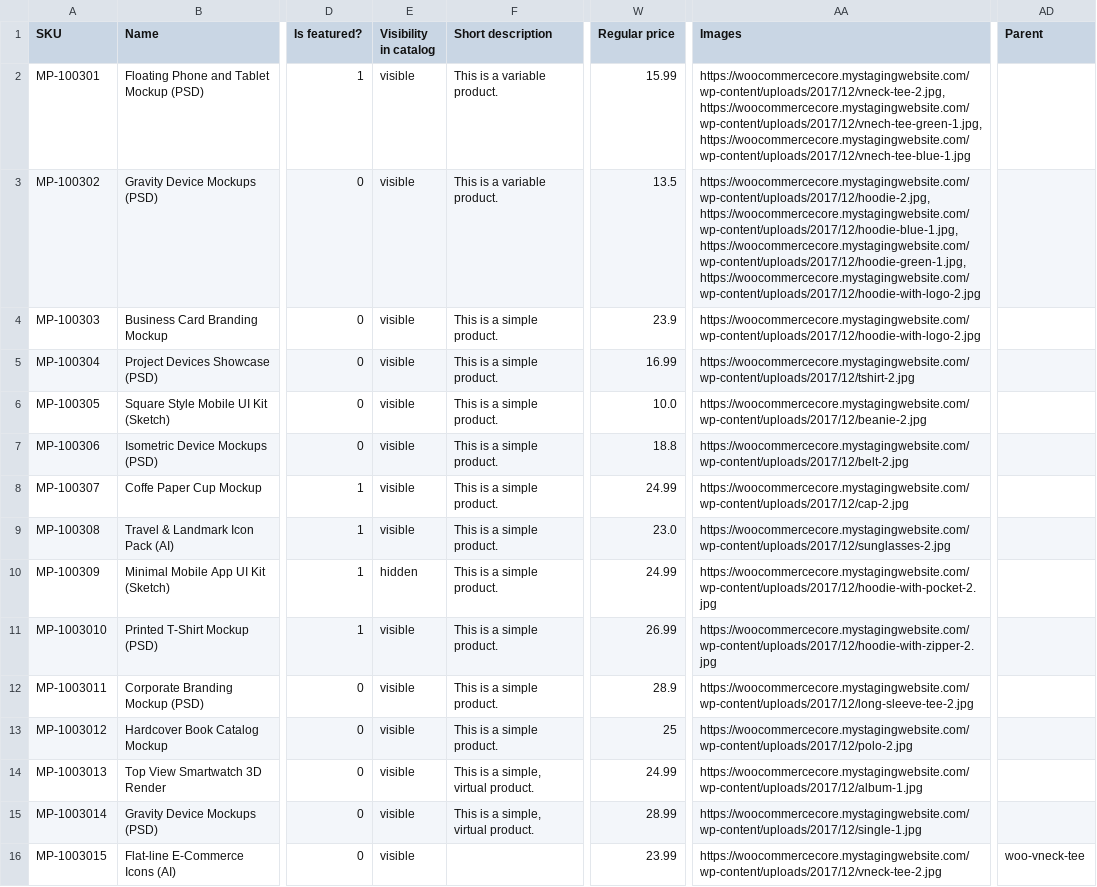
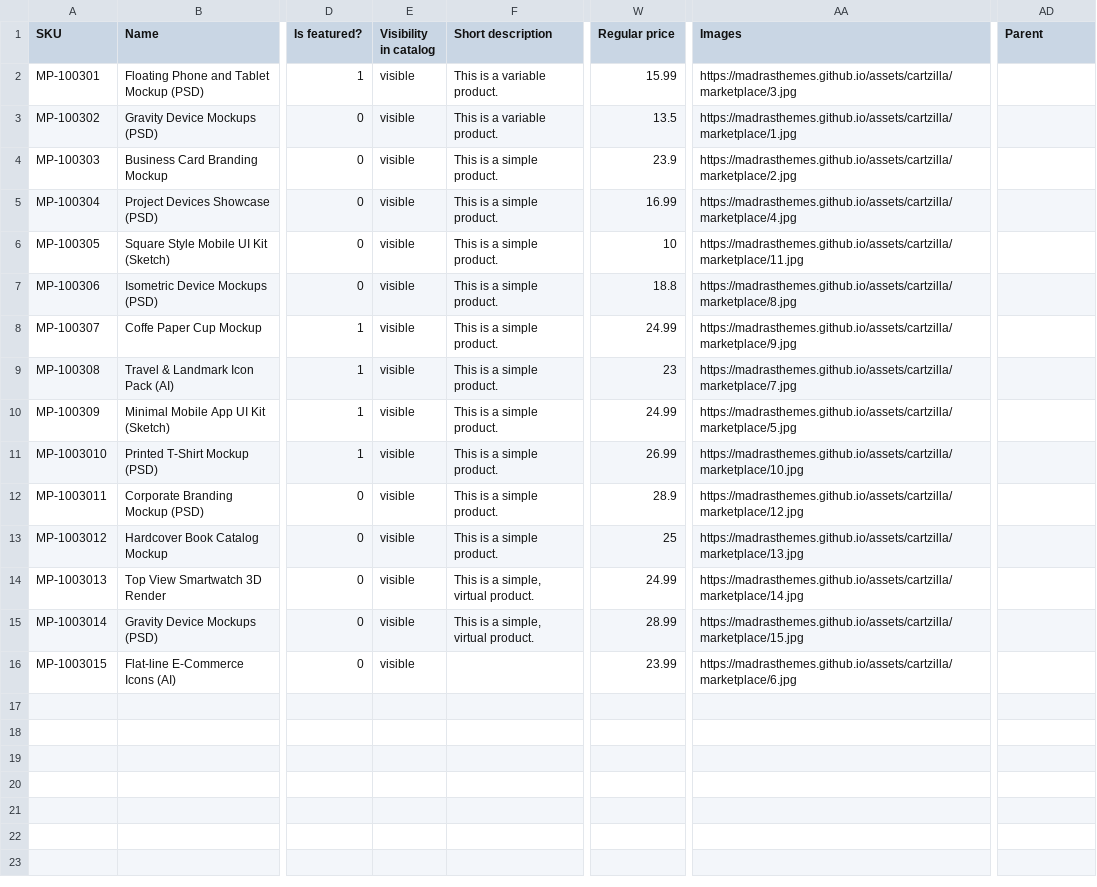
Before and after one commit to madrasthemes/assets, a CSV file: cartzilla/marketplace.csv, drawn as a sheet; only a part is shown, gaps mark what is left out; the diff names each change by its address in the sheet, - before the commit and + after, or states it on an @@ line.

```diff
--- a/cartzilla/marketplace.csv
+++ b/cartzilla/marketplace.csv
-AA2 (Images): https://woocommercecore.mystagingwebsite.com/wp-content/uploads/2017/12/vneck-tee-2.jpg, https://woocommercecore.mystagingwebsite.com/wp-content/uploads/2017/12/vnech-tee-green-1.jpg, https://woocommercecore.mystagingwebsite.com/wp-content/uploads/2017/12/vnech-tee-blue-1.jpg
+AA2 (Images): https://madrasthemes.github.io/assets/cartzilla/marketplace/3.jpg
-AA3 (Images): https://woocommercecore.mystagingwebsite.com/wp-content/uploads/2017/12/hoodie-2.jpg, https://woocommercecore.mystagingwebsite.com/wp-content/uploads/2017/12/hoodie-blue-1.jpg, https://woocommercecore.mystagingwebsite.com/wp-content/uploads/2017/12/hoodie-green-1.jpg, https://woocommercecore.mystagingwebsite.com/wp-content/uploads/2017/12/hoodie-with-logo-2.jpg
+AA3 (Images): https://madrasthemes.github.io/assets/cartzilla/marketplace/1.jpg
-AA4 (Images): https://woocommercecore.mystagingwebsite.com/wp-content/uploads/2017/12/hoodie-with-logo-2.jpg
+AA4 (Images): https://madrasthemes.github.io/assets/cartzilla/marketplace/2.jpg
-AA5 (Images): https://woocommercecore.mystagingwebsite.com/wp-content/uploads/2017/12/tshirt-2.jpg
+AA5 (Images): https://madrasthemes.github.io/assets/cartzilla/marketplace/4.jpg
-W6 (Regular price): 10.0
+W6 (Regular price): 10
-AA6 (Images): https://woocommercecore.mystagingwebsite.com/wp-content/uploads/2017/12/beanie-2.jpg
+AA6 (Images): https://madrasthemes.github.io/assets/cartzilla/marketplace/11.jpg
-AA7 (Images): https://woocommercecore.mystagingwebsite.com/wp-content/uploads/2017/12/belt-2.jpg
+AA7 (Images): https://madrasthemes.github.io/assets/cartzilla/marketplace/8.jpg
-AA8 (Images): https://woocommercecore.mystagingwebsite.com/wp-content/uploads/2017/12/cap-2.jpg
+AA8 (Images): https://madrasthemes.github.io/assets/cartzilla/marketplace/9.jpg
-W9 (Regular price): 23.0
+W9 (Regular price): 23
-AA9 (Images): https://woocommercecore.mystagingwebsite.com/wp-content/uploads/2017/12/sunglasses-2.jpg
+AA9 (Images): https://madrasthemes.github.io/assets/cartzilla/marketplace/7.jpg
-E10 (Visibility in catalog): hidden
+E10 (Visibility in catalog): visible
-AA10 (Images): https://woocommercecore.mystagingwebsite.com/wp-content/uploads/2017/12/hoodie-with-pocket-2.jpg
+AA10 (Images): https://madrasthemes.github.io/assets/cartzilla/marketplace/5.jpg
-AA11 (Images): https://woocommercecore.mystagingwebsite.com/wp-content/uploads/2017/12/hoodie-with-zipper-2.jpg
+AA11 (Images): https://madrasthemes.github.io/assets/cartzilla/marketplace/10.jpg
-AA12 (Images): https://woocommercecore.mystagingwebsite.com/wp-content/uploads/2017/12/long-sleeve-tee-2.jpg
+AA12 (Images): https://madrasthemes.github.io/assets/cartzilla/marketplace/12.jpg
-AA13 (Images): https://woocommercecore.mystagingwebsite.com/wp-content/uploads/2017/12/polo-2.jpg
+AA13 (Images): https://madrasthemes.github.io/assets/cartzilla/marketplace/13.jpg
-AA14 (Images): https://woocommercecore.mystagingwebsite.com/wp-content/uploads/2017/12/album-1.jpg
+AA14 (Images): https://madrasthemes.github.io/assets/cartzilla/marketplace/14.jpg
-AA15 (Images): https://woocommercecore.mystagingwebsite.com/wp-content/uploads/2017/12/single-1.jpg
+AA15 (Images): https://madrasthemes.github.io/assets/cartzilla/marketplace/15.jpg
-AA16 (Images): https://woocommercecore.mystagingwebsite.com/wp-content/uploads/2017/12/vneck-tee-2.jpg
+AA16 (Images): https://madrasthemes.github.io/assets/cartzilla/marketplace/6.jpg
-AD16 (Parent): woo-vneck-tee
+AD16 (Parent): (empty)
```
Also changed, not shown: cartzilla/electronics.csv, cartzilla/fashion-v1.csv, 17 other files.
